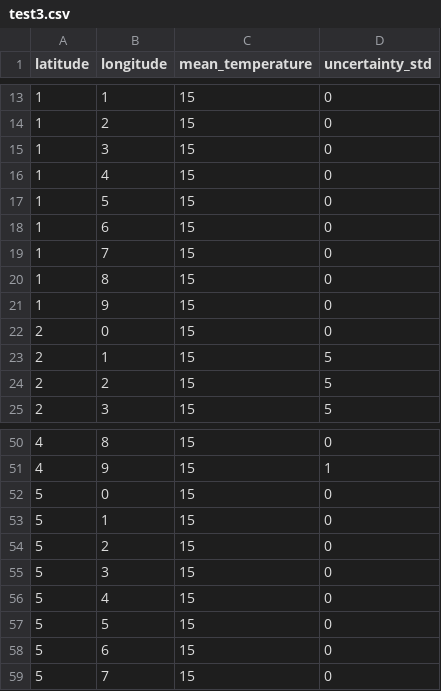
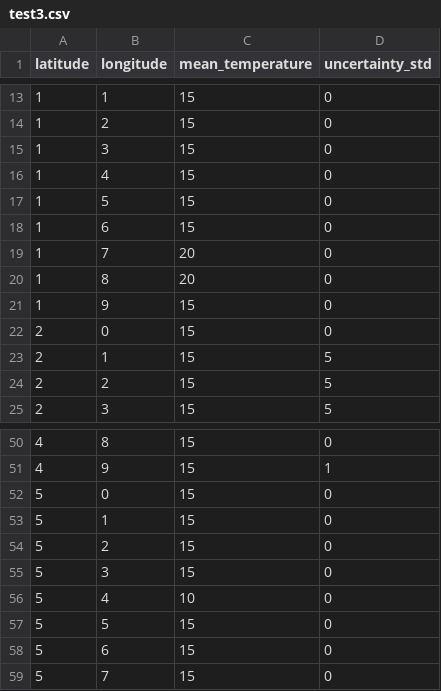
Before and after one commit to msternberg98/revisit_template, a CSV file: Nutzerstudie/Assets/Data/test3.csv, drawn as a sheet; only a part is shown, gaps mark what is left out.

```diff
--- a/Nutzerstudie/Assets/Data/test3.csv
+++ b/Nutzerstudie/Assets/Data/test3.csv
@@ -18,4 +18,4 @@ latitude,longitude,mean_temperature,uncertainty_std
 1,6,15,0
-1,7,15,0
-1,8,15,0
+1,7,20,0
+1,8,20,0
 1,9,15,0
@@ -55,3 +55,3 @@ latitude,longitude,mean_temperature,uncertainty_std
 5,3,15,0
-5,4,15,0
+5,4,10,0
 5,5,15,0
```
Also changed, not shown: 16 other files.
